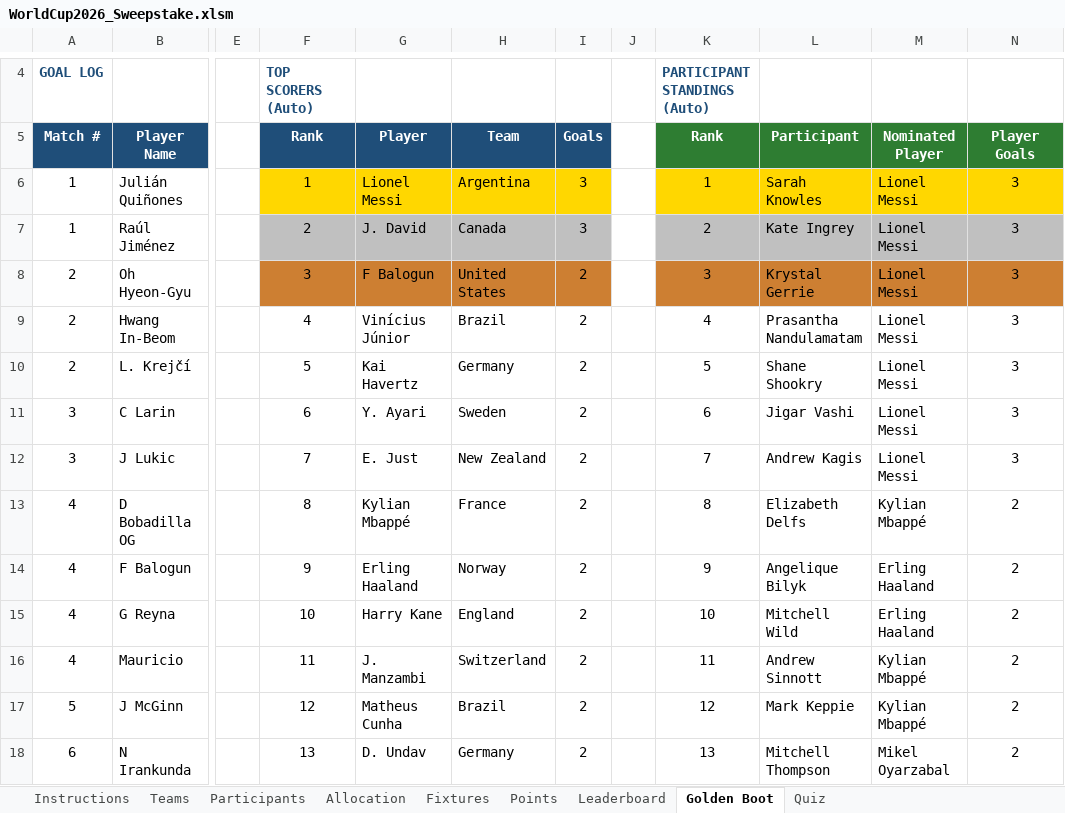
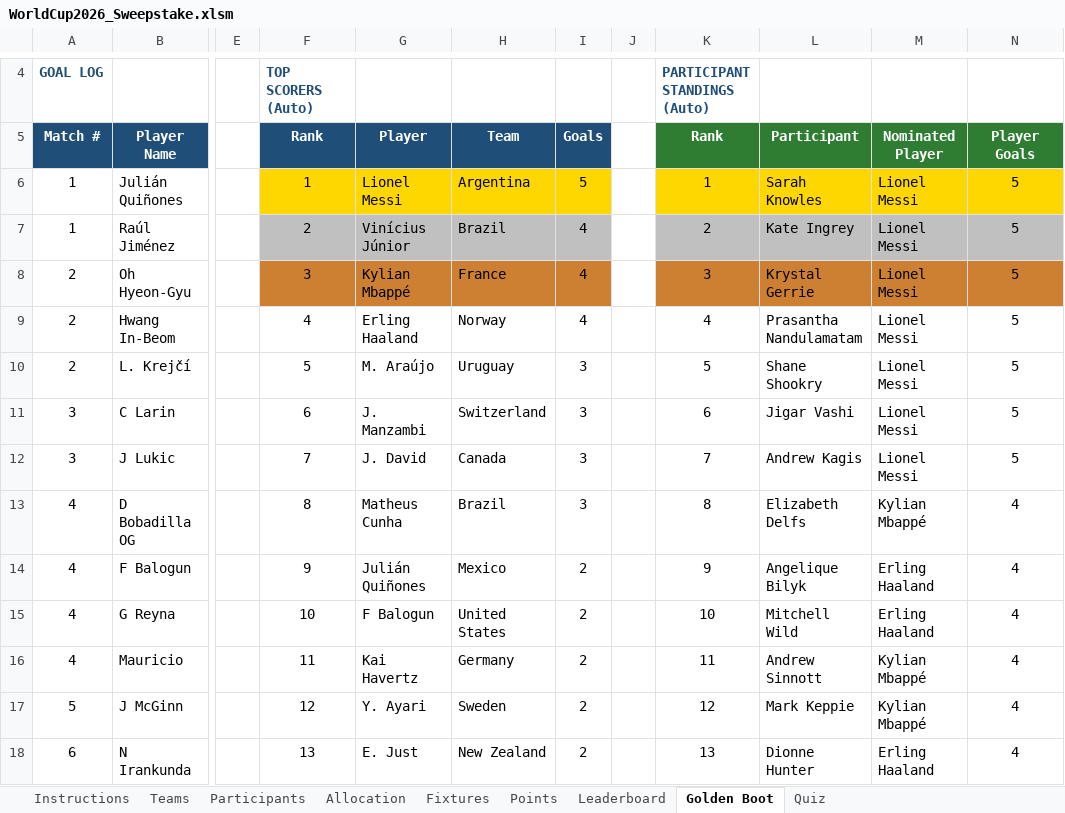
Before and after one commit to Strategic-Execution/World_Cup_2026, an Excel workbook: WorldCup2026_Sweepstake.xlsm, sheet Golden Boot, drawn as a sheet; only a part is shown, gaps mark what is left out; values as stored, in another font and other column widths than the file's, no borders; the diff covers the shown part only; the diff names each change by its address in the sheet, - before the commit and + after, or states it on an @@ line.

```diff
--- a/WorldCup2026_Sweepstake.xlsm (sheet Golden Boot)
+++ b/WorldCup2026_Sweepstake.xlsm (sheet Golden Boot)
-I6: 3
+I6: 5
-N6:N12: 3
+N6:N12: 5
-G7: J. David
+G7: Vinícius Júnior
-H7: Canada
+H7: Brazil
-I7: 3
+I7: 4
-G8: F Balogun
+G8: Kylian Mbappé
-H8: United States
+H8: France
-I8:I9: 2
+I8:I9: 4
-G9: Vinícius Júnior
+G9: Erling Haaland
-H9: Brazil
+H9: Norway
-G10: Kai Havertz
+G10: M. Araújo
-H10: Germany
+H10: Uruguay
-I10:I13: 2
+I10:I13: 3
-G11: Y. Ayari
+G11: J. Manzambi
-H11: Sweden
+H11: Switzerland
-G12: E. Just
+G12: J. David
-H12: New Zealand
+H12: Canada
-G13: Kylian Mbappé
+G13: Matheus Cunha
-H13: France
+H13: Brazil
-N13:N18: 2
+N13:N18: 4
-G14: Erling Haaland
+G14: Julián Quiñones
-H14: Norway
+H14: Mexico
-G15: Harry Kane
+G15: F Balogun
-H15: England
+H15: United States
-G16: J. Manzambi
+G16: Kai Havertz
-H16: Switzerland
+H16: Germany
-G17: Matheus Cunha
+G17: Y. Ayari
-H17: Brazil
+H17: Sweden
-G18: D. Undav
+G18: E. Just
-H18: Germany
+H18: New Zealand
-L18: Mitchell Thompson
+L18: Dionne Hunter
-M18: Mikel Oyarzabal
+M18: Erling Haaland
```
Also changed, not shown: other rows of this sheet, sheet Points, sheet Fixtures, sheet Leaderboard, formulas that keep their value, hidden cells, 1 other file.
